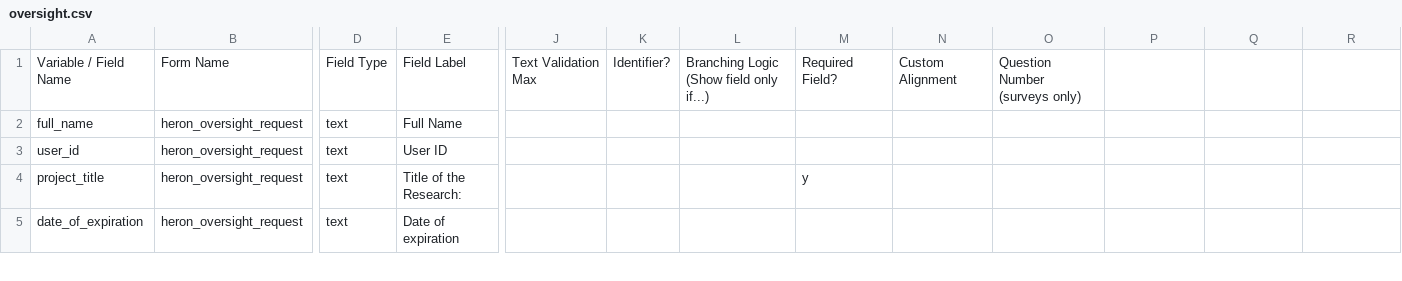
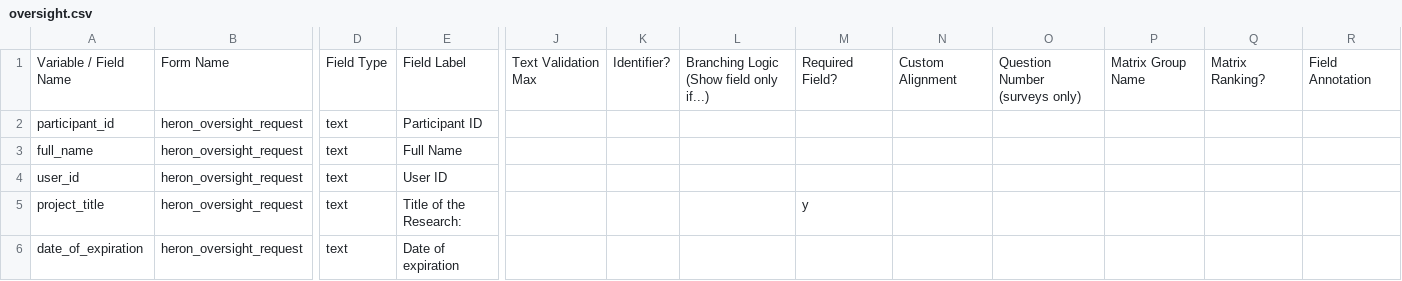
Before and after one commit to kumc-bmi/heron-admin, a CSV file: heron_wsgi/redcap_dd/oversight.csv, drawn as a sheet; only a part is shown, gaps mark what is left out; rows hold the shown columns only; the diff covers the shown part only; the diff names each change by its address in the sheet, - before the commit and + after, or states it on an @@ line.

Commit message:
HERON Oversight: Moved to production
--HG--
branch : dd-sync-5140

```diff
--- a/heron_wsgi/redcap_dd/oversight.csv
+++ b/heron_wsgi/redcap_dd/oversight.csv
-P1: (empty)
+P1: Matrix Group Name
-Q1: (empty)
+Q1: Matrix Ranking?
-R1: (empty)
+R1: Field Annotation
+row 2: participant_id | heron_oversight_request | text | Participant ID
```
Also changed, not shown: 2 added rows and 3 edited cells elsewhere in this file.
